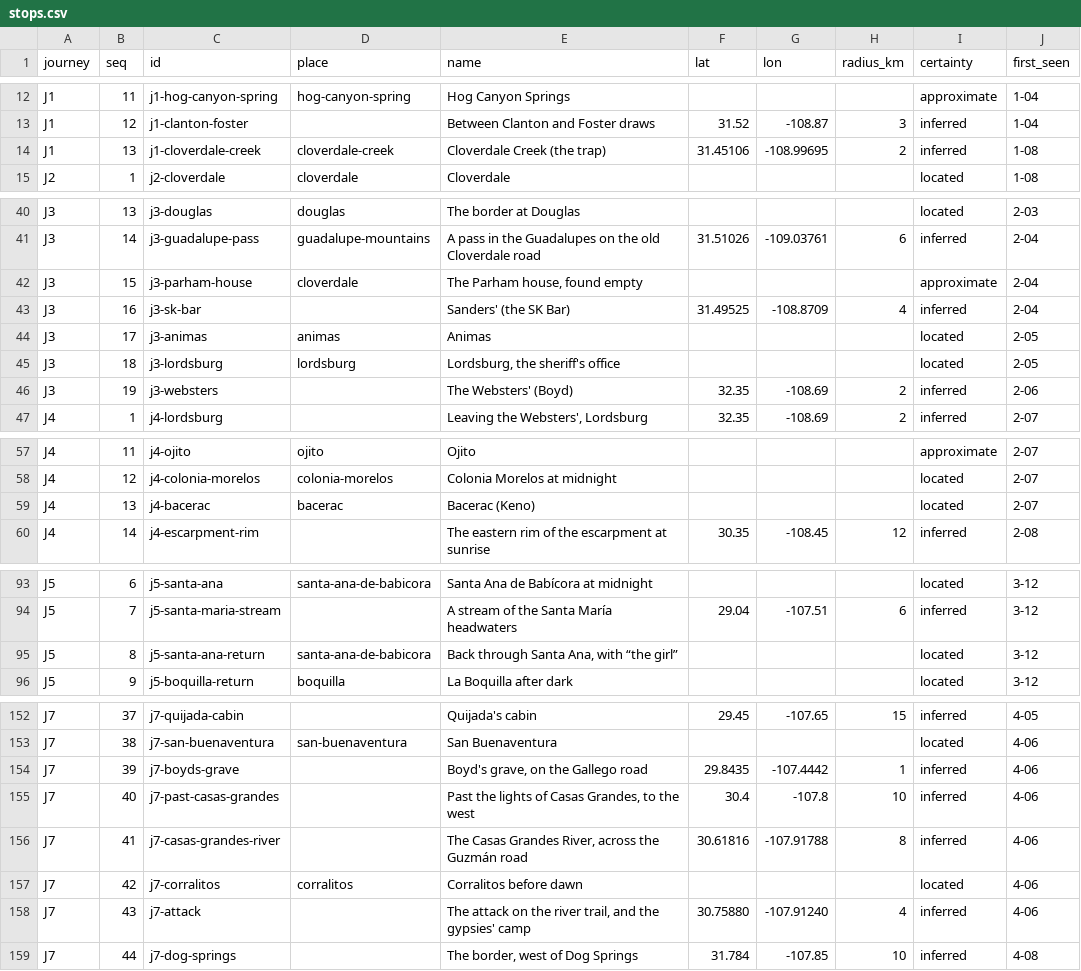
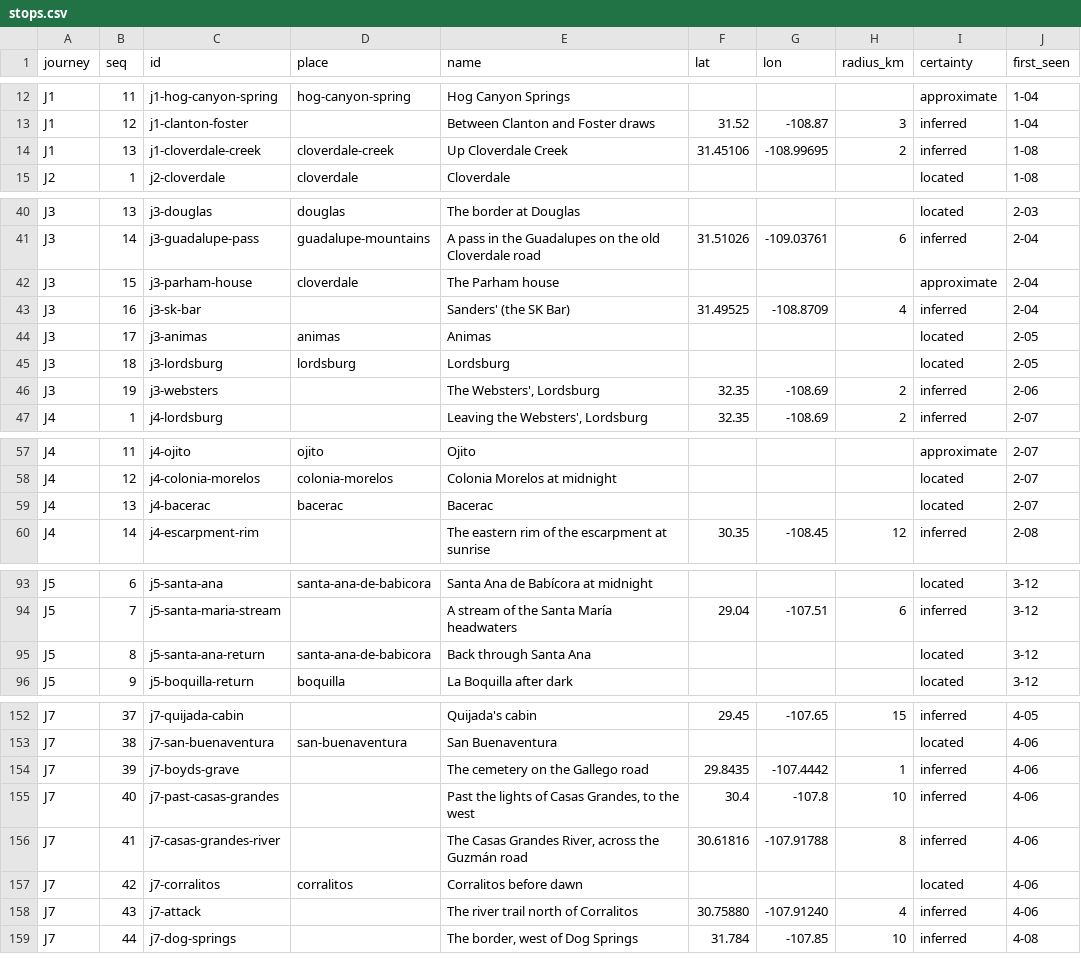
Before and after one commit to JBurkinshaw/crossing-map, a CSV file: pipeline/seeds/stops.csv, drawn as a sheet; only a part is shown, gaps mark what is left out; the diff covers the shown part only; the diff names each change by its address in the sheet, - before the commit and + after, or states it on an @@ line.

```diff
--- a/pipeline/seeds/stops.csv
+++ b/pipeline/seeds/stops.csv
-E14 (name): Cloverdale Creek (the trap)
+E14 (name): Up Cloverdale Creek
-E42 (name): The Parham house, found empty
+E42 (name): The Parham house
-E45 (name): Lordsburg, the sheriff's office
+E45 (name): Lordsburg
-E46 (name): The Websters' (Boyd)
+E46 (name): The Websters', Lordsburg
-E59 (name): Bacerac (Keno)
+E59 (name): Bacerac
-E95 (name): Back through Santa Ana, with “the girl”
+E95 (name): Back through Santa Ana
-E154 (name): Boyd's grave, on the Gallego road
+E154 (name): The cemetery on the Gallego road
-E158 (name): The attack on the river trail, and the gypsies' camp
+E158 (name): The river trail north of Corralitos
```
Also changed, not shown: 13 edited cells elsewhere in this file, pipeline/seeds/vignettes.csv, 16 other files.
